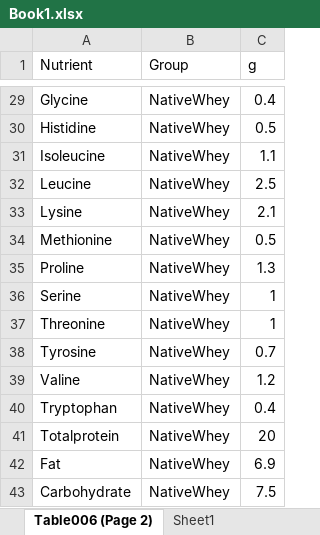
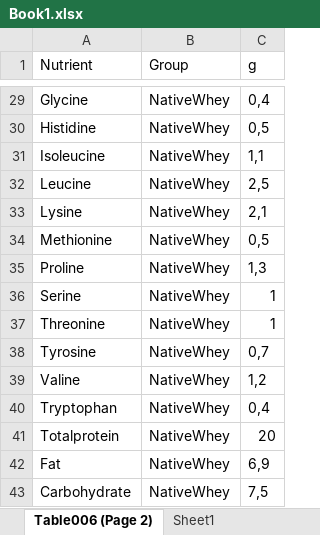
Before and after one commit to maxull/STA400, an Excel workbook: data/Book1.xlsx, sheet Table006 (Page 2), drawn as a sheet; only a part is shown, gaps mark what is left out; values as stored, in another font and other column widths than the file's, no borders; the diff covers the shown part only; the diff names each change by its address in the sheet, - before the commit and + after, or states it on an @@ line.

Commit message:
table

```diff
--- a/data/Book1.xlsx (sheet Table006 (Page 2))
+++ b/data/Book1.xlsx (sheet Table006 (Page 2))
-C29 (g): 0.4
+C29 (g): 0,4
-C30 (g): 0.5
+C30 (g): 0,5
-C31 (g): 1.1
+C31 (g): 1,1
-C32 (g): 2.5
+C32 (g): 2,5
-C33 (g): 2.1
+C33 (g): 2,1
-C34 (g): 0.5
+C34 (g): 0,5
-C35 (g): 1.3
+C35 (g): 1,3
-C38 (g): 0.7
+C38 (g): 0,7
-C39 (g): 1.2
+C39 (g): 1,2
-C40 (g): 0.4
+C40 (g): 0,4
-C42 (g): 6.9
+C42 (g): 6,9
-C43 (g): 7.5
+C43 (g): 7,5
```
Also changed, not shown: 25 edited cells elsewhere in this sheet, 1 other file.
